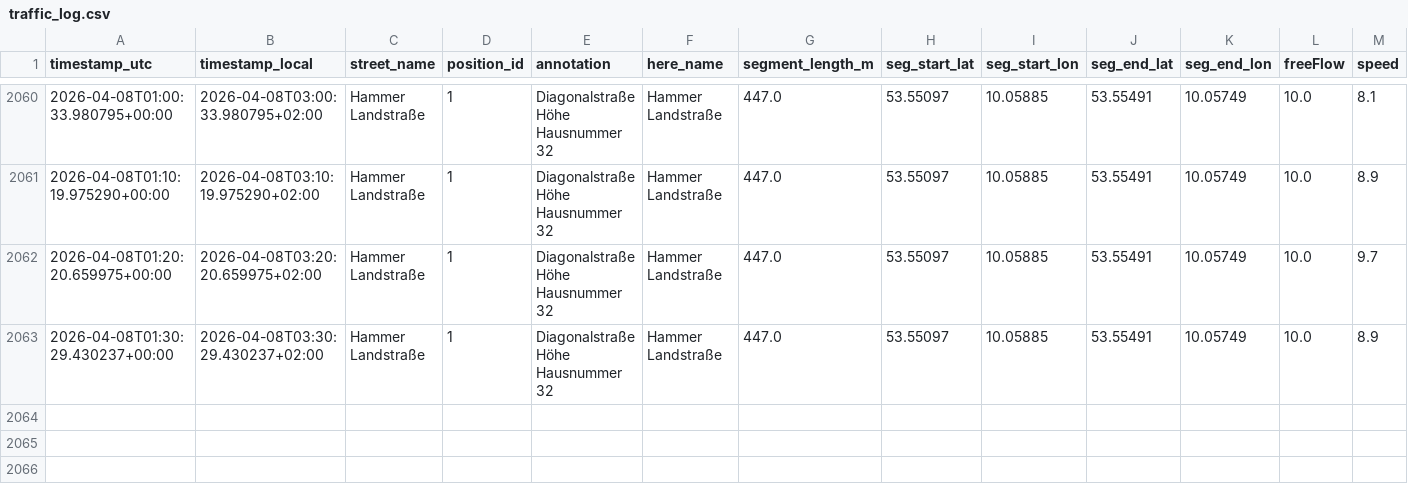
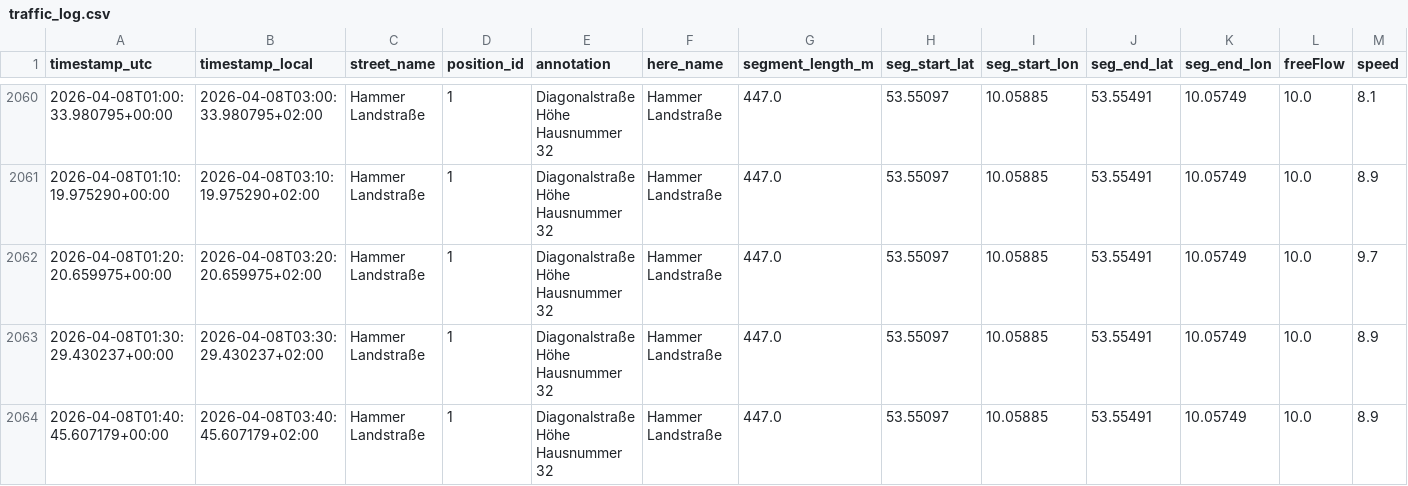
Before and after one commit to wh92wi/traffic-logger, a CSV file: traffic_log.csv, drawn as a sheet; only a part is shown, gaps mark what is left out; rows hold the shown columns only; the diff names each change by its address in the sheet, - before the commit and + after, or states it on an @@ line.

```diff
--- a/traffic_log.csv
+++ b/traffic_log.csv
+row 2064: 2026-04-08T01:40:45.607179+00:00 | 2026-04-08T03:40:45.607179+02:00 | Hammer Landstraße | 1 | Diagonalstraße Höhe Hausnummer 32 | Hammer Landstraße | 447.0 | 53.55097 | 10.05885 | 53.55491 | 10.05749 | 10.0 | 8.9
```
